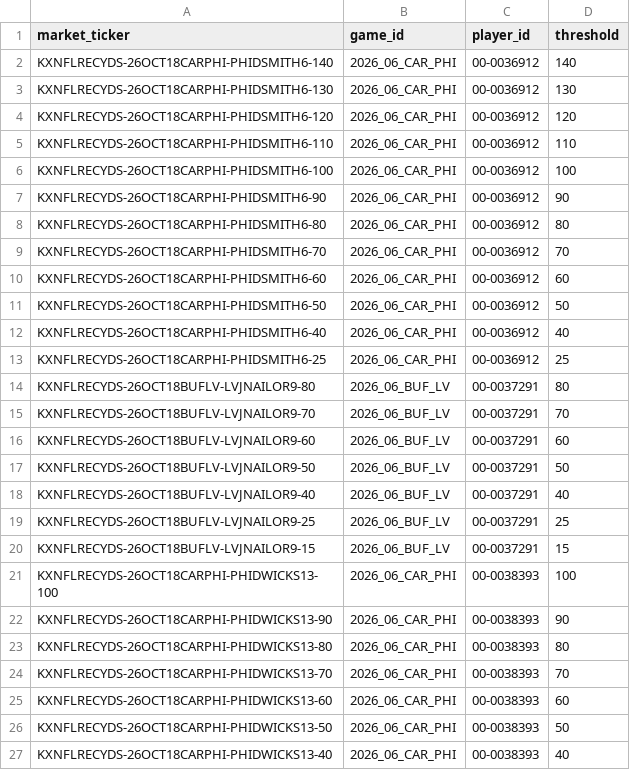
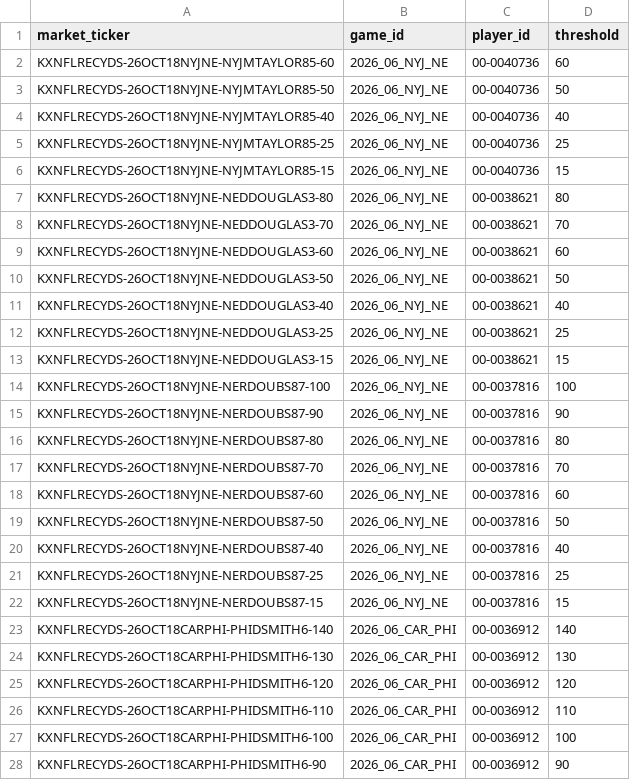
Before and after one commit to SaintSteven/Kalshi-trading-backend, a CSV file: research/nfl_prospective_paper_v001/data/receiving_market_mapping.csv, drawn as a sheet; only a part is shown; the shorter side is filled out with more unchanged rows.

```diff
--- a/research/nfl_prospective_paper_v001/data/receiving_market_mapping.csv
+++ b/research/nfl_prospective_paper_v001/data/receiving_market_mapping.csv
@@ -1,2 +1,23 @@
 market_ticker,game_id,player_id,threshold
+KXNFLRECYDS-26OCT18NYJNE-NYJMTAYLOR85-60,2026_06_NYJ_NE,00-0040736,60
+KXNFLRECYDS-26OCT18NYJNE-NYJMTAYLOR85-50,2026_06_NYJ_NE,00-0040736,50
+KXNFLRECYDS-26OCT18NYJNE-NYJMTAYLOR85-40,2026_06_NYJ_NE,00-0040736,40
+KXNFLRECYDS-26OCT18NYJNE-NYJMTAYLOR85-25,2026_06_NYJ_NE,00-0040736,25
+KXNFLRECYDS-26OCT18NYJNE-NYJMTAYLOR85-15,2026_06_NYJ_NE,00-0040736,15
+KXNFLRECYDS-26OCT18NYJNE-NEDDOUGLAS3-80,2026_06_NYJ_NE,00-0038621,80
+KXNFLRECYDS-26OCT18NYJNE-NEDDOUGLAS3-70,2026_06_NYJ_NE,00-0038621,70
+KXNFLRECYDS-26OCT18NYJNE-NEDDOUGLAS3-60,2026_06_NYJ_NE,00-0038621,60
+KXNFLRECYDS-26OCT18NYJNE-NEDDOUGLAS3-50,2026_06_NYJ_NE,00-0038621,50
+KXNFLRECYDS-26OCT18NYJNE-NEDDOUGLAS3-40,2026_06_NYJ_NE,00-0038621,40
+KXNFLRECYDS-26OCT18NYJNE-NEDDOUGLAS3-25,2026_06_NYJ_NE,00-0038621,25
+KXNFLRECYDS-26OCT18NYJNE-NEDDOUGLAS3-15,2026_06_NYJ_NE,00-0038621,15
+KXNFLRECYDS-26OCT18NYJNE-NERDOUBS87-100,2026_06_NYJ_NE,00-0037816,100
+KXNFLRECYDS-26OCT18NYJNE-NERDOUBS87-90,2026_06_NYJ_NE,00-0037816,90
+KXNFLRECYDS-26OCT18NYJNE-NERDOUBS87-80,2026_06_NYJ_NE,00-0037816,80
+KXNFLRECYDS-26OCT18NYJNE-NERDOUBS87-70,2026_06_NYJ_NE,00-0037816,70
+KXNFLRECYDS-26OCT18NYJNE-NERDOUBS87-60,2026_06_NYJ_NE,00-0037816,60
+KXNFLRECYDS-26OCT18NYJNE-NERDOUBS87-50,2026_06_NYJ_NE,00-0037816,50
+KXNFLRECYDS-26OCT18NYJNE-NERDOUBS87-40,2026_06_NYJ_NE,00-0037816,40
+KXNFLRECYDS-26OCT18NYJNE-NERDOUBS87-25,2026_06_NYJ_NE,00-0037816,25
+KXNFLRECYDS-26OCT18NYJNE-NERDOUBS87-15,2026_06_NYJ_NE,00-0037816,15
 KXNFLRECYDS-26OCT18CARPHI-PHIDSMITH6-140,2026_06_CAR_PHI,00-0036912,140
```
Also changed, not shown: research/nfl_prospective_paper_v001/data/collector_health.csv, research/nfl_prospective_paper_v001/data/independent_rushing_projections.csv, 7 other files.
